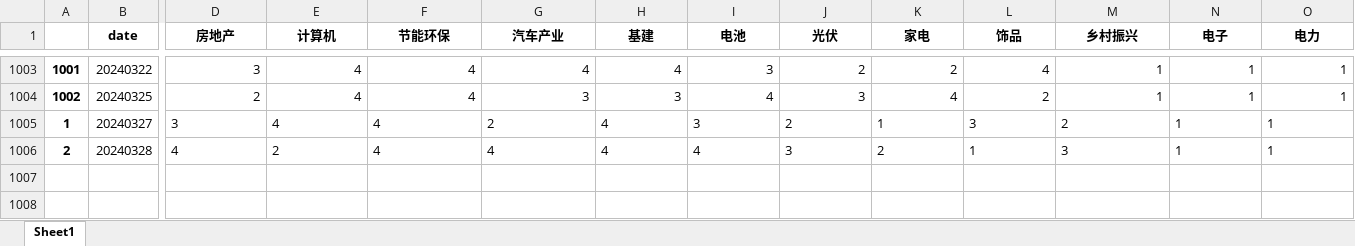
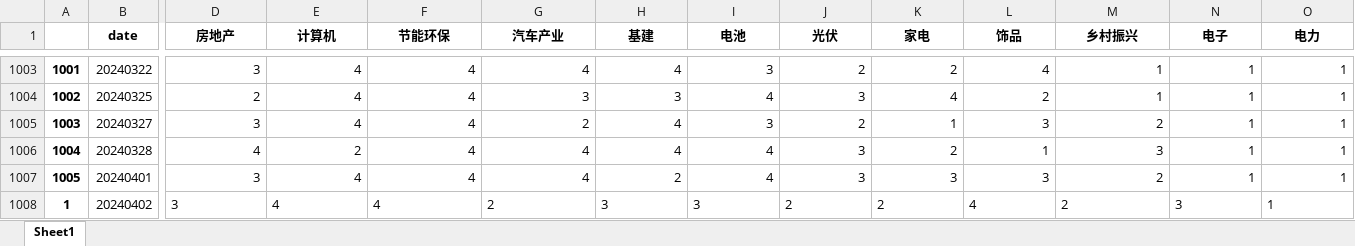
Before and after one commit to Rows21/Stock, an Excel workbook: 行业.xlsx, sheet Sheet1, drawn as a sheet; only a part is shown, gaps mark what is left out; values as stored, in another font and other column widths than the file's, no borders; rows hold the shown columns only; the diff covers the shown part only; the diff names each change by its address in the sheet, - before the commit and + after, or states it on an @@ line.

```diff
--- a/行业.xlsx (sheet Sheet1)
+++ b/行业.xlsx (sheet Sheet1)
@@ column A renumbered between rows 1005 and 1006 @@
-D1005:O1005 alignment: left
+D1005:O1005 alignment: right
-D1006:O1006 alignment: left
+D1006:O1006 alignment: right
+row 1007: 1005 | 20240401 | 3 | 4 | 4 | 4 | 2 | 4 | 3 | 3 | 3 | 2 | 1 | 1
+row 1008: 1 | 20240402 | 3 | 4 | 4 | 2 | 3 | 3 | 2 | 2 | 4 | 2 | 3 | 1
```
Also changed, not shown: cell formats elsewhere in this sheet, 今日短线.xlsx, 今日连板.xlsx, 40 other files.
